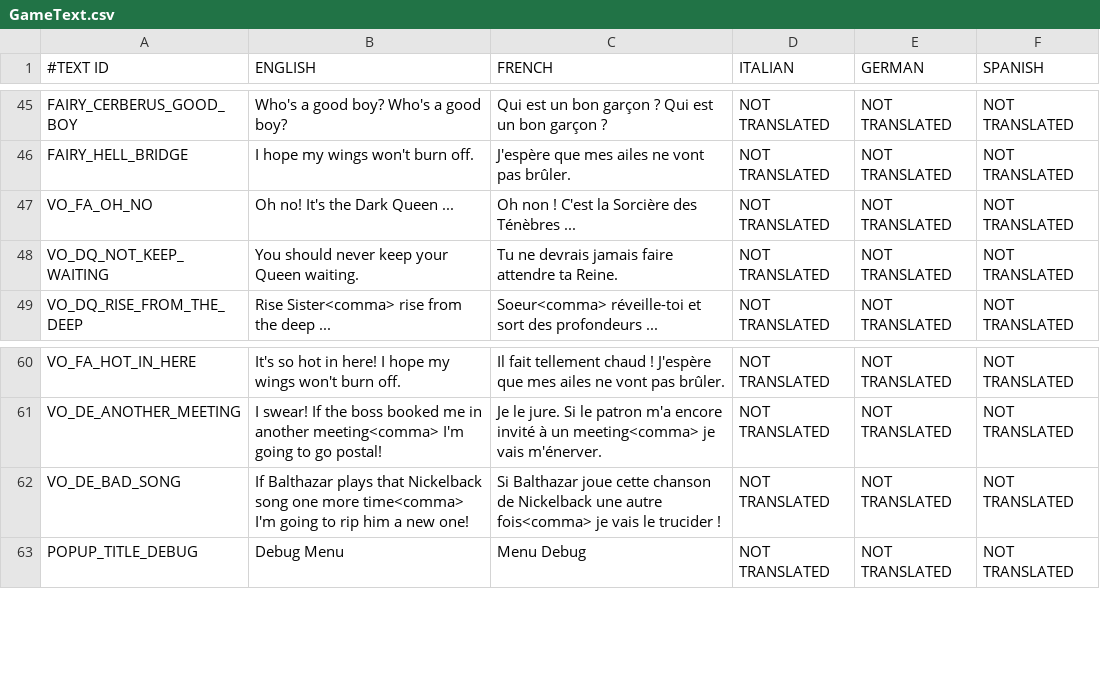
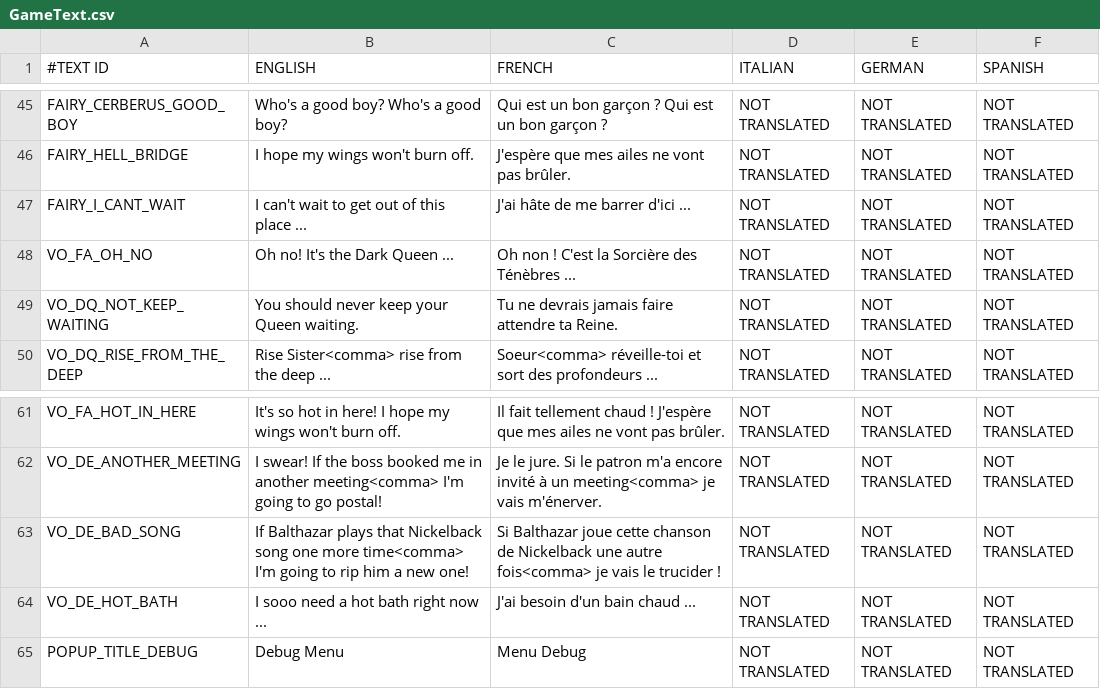
Before and after one commit to shahbazGamedev/Hero-s-Run, a CSV file: Assets/Resources/Localization/GameText.csv, drawn as a sheet; only a part is shown, gaps mark what is left out; the diff names each change by its address in the sheet, - before the commit and + after, or states it on an @@ line.

Commit message:
Added Fairy_Message hell fortress
Deleted more tiles

```diff
--- a/Assets/Resources/Localization/GameText.csv
+++ b/Assets/Resources/Localization/GameText.csv
+row 47: FAIRY_I_CANT_WAIT | I can't wait to get out of this place ... | J'ai hâte de me barrer d'ici ... | NOT TRANSLATED | NOT TRANSLATED | NOT TRANSLATED
+row 64: VO_DE_HOT_BATH | I sooo need a hot bath right now ... | J'ai besoin d'un bain chaud ... | NOT TRANSLATED | NOT TRANSLATED | NOT TRANSLATED
```
Also changed, not shown: 9 other files.
